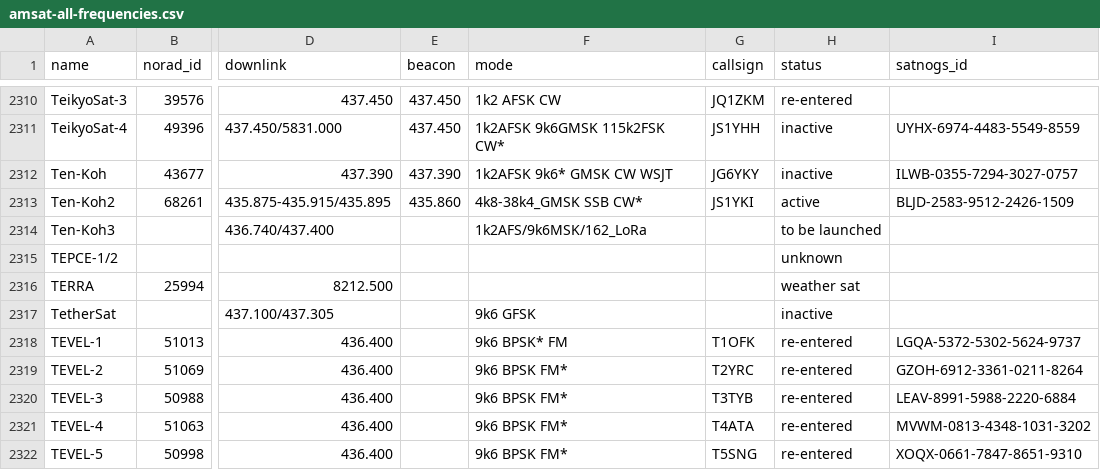
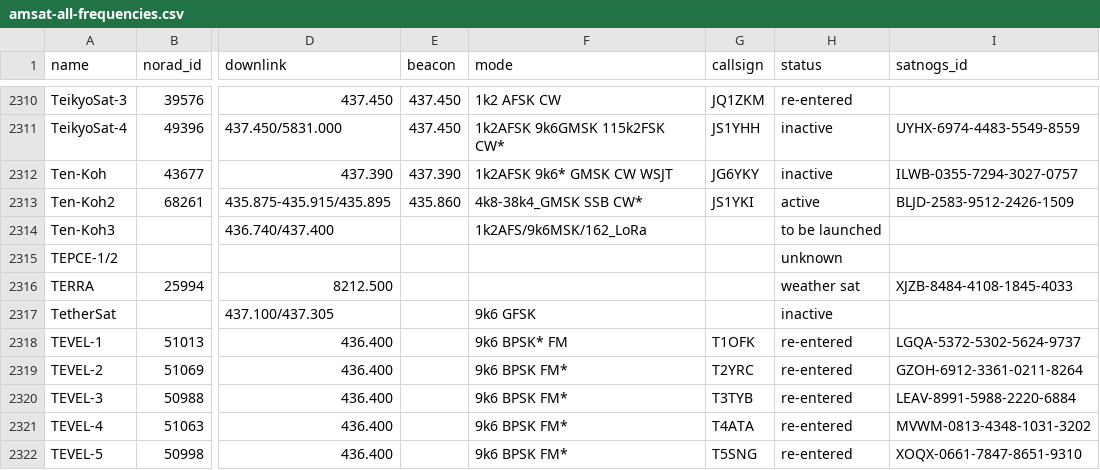
Before and after one commit to palewire/amateur-satellite-database, a CSV file: data/amsat-all-frequencies.csv, drawn as a sheet; only a part is shown, gaps mark what is left out; the diff names each change by its address in the sheet, - before the commit and + after, or states it on an @@ line.

```diff
--- a/data/amsat-all-frequencies.csv
+++ b/data/amsat-all-frequencies.csv
-I2316 (satnogs_id): (empty)
+I2316 (satnogs_id): XJZB-8484-4108-1845-4033
```
Also changed, not shown: data/satnogs.csv, 2 other files.
